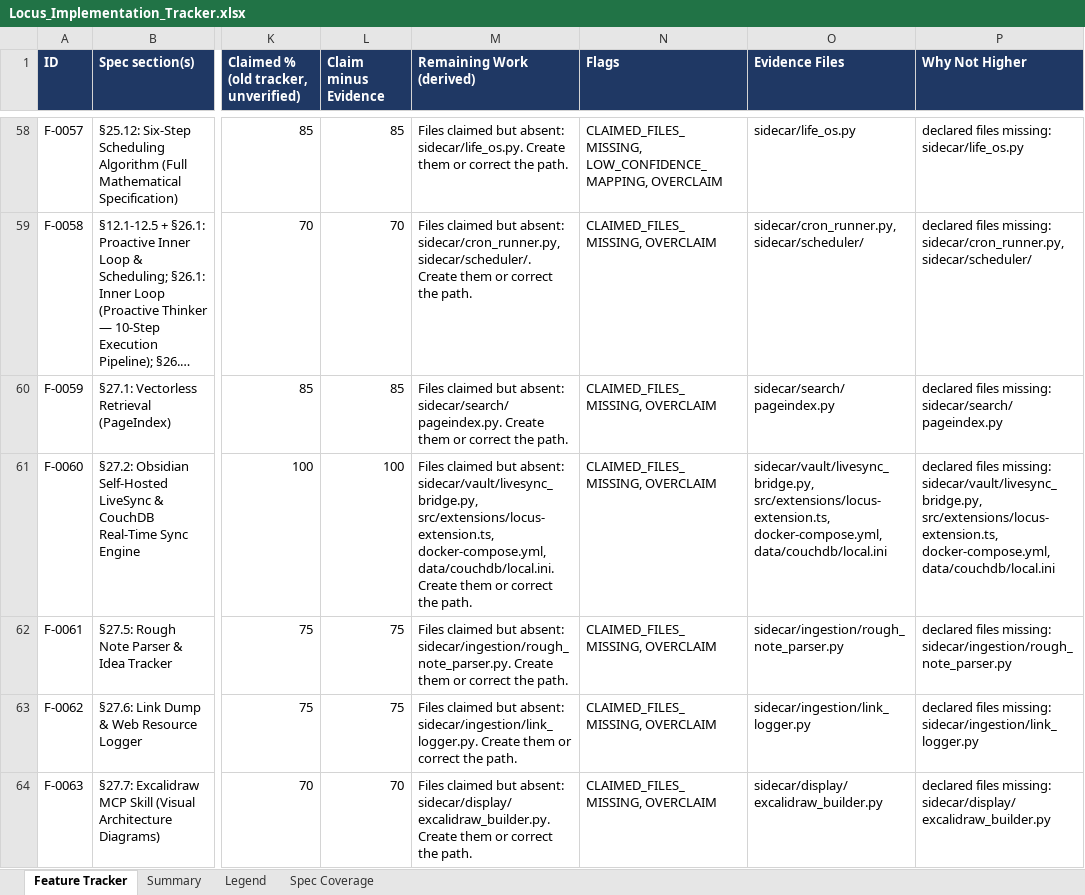
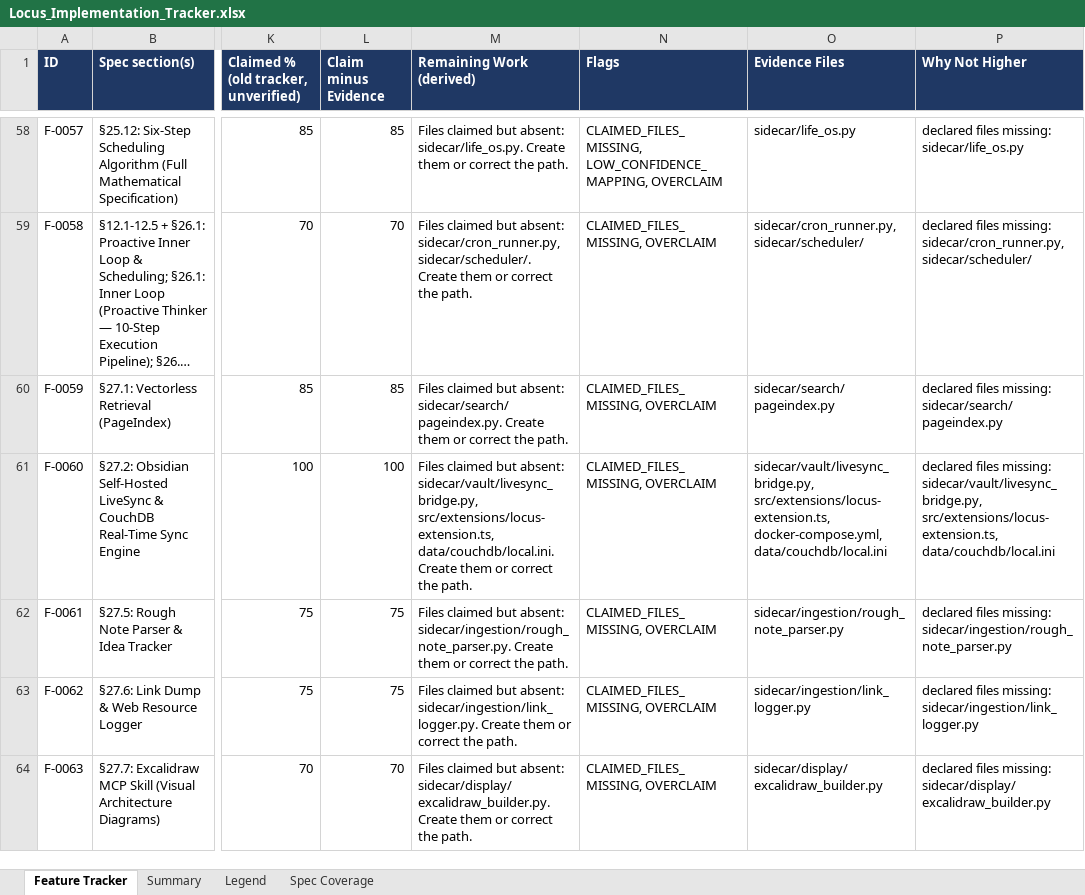
Before and after one commit to Shivamxp23/Locus-OS, an Excel workbook: .keysndocs/Documentation/Implementation Plans/Implementation Report/Locus_Implementation_Tracker.xlsx, sheet Feature Tracker, drawn as a sheet; only a part is shown, gaps mark what is left out; long unchanged cells end in …; values as stored, in another font and other column widths than the file's, no borders; the diff covers the shown part only; the diff names each change by its address in the sheet, - before the commit and + after, or states it on an @@ line.

Commit message:
chore(tracker): refresh after US-01

```diff
--- a/.keysndocs/Documentation/Implementation Plans/Implementation Report/Locus_Implementation_Tracker.xlsx (sheet Feature Tracker)
+++ b/.keysndocs/Documentation/Implementation Plans/Implementation Report/Locus_Implementation_Tracker.xlsx (sheet Feature Tracker)
-M61 (Remaining Work (derived)): …sidecar/vault/livesync_bridge.py, src/extensions/locus-extension.ts, docker-compose.yml, data/couchdb/local.ini. Create…
+M61 (Remaining Work (derived)): …sidecar/vault/livesync_bridge.py, src/extensions/locus-extension.ts, data/couchdb/local.ini. Create…
-P61 (Why Not Higher): …sidecar/vault/livesync_bridge.py, src/extensions/locus-extension.ts, docker-compose.yml, data/couchdb/local.ini
+P61 (Why Not Higher): …sidecar/vault/livesync_bridge.py, src/extensions/locus-extension.ts, data/couchdb/local.ini
```
Also changed, not shown: 20 edited cells and cell formats elsewhere in this sheet, sheet Summary, 3 other files.
